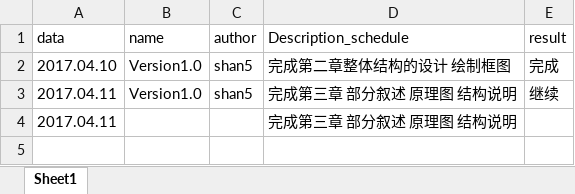
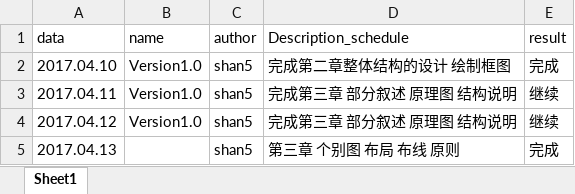
Before and after one commit to shanwu12/My-thesis_2017, an Excel workbook: versionHistory.xlsx, sheet Sheet1, drawn as a sheet; values as stored, in another font and other column widths than the file's, no borders; removed rows and columns are numbered as before the commit, all else as after; the diff names each change by its address in the sheet, - before the commit and + after, or states it on an @@ line.

```diff
--- a/versionHistory.xlsx (sheet Sheet1)
+++ b/versionHistory.xlsx (sheet Sheet1)
-row 4: 2017.04.11 |  |  | 完成第三章 部分叙述 原理图 结构说明
+row 4: 2017.04.12 | Version1.0 | shan5 | 完成第三章 部分叙述 原理图 结构说明 | 继续
+row 5: 2017.04.13 |  | shan5 | 第三章 个别图 布局 布线 原则 | 完成
```
Also changed, not shown: 27 other files.
